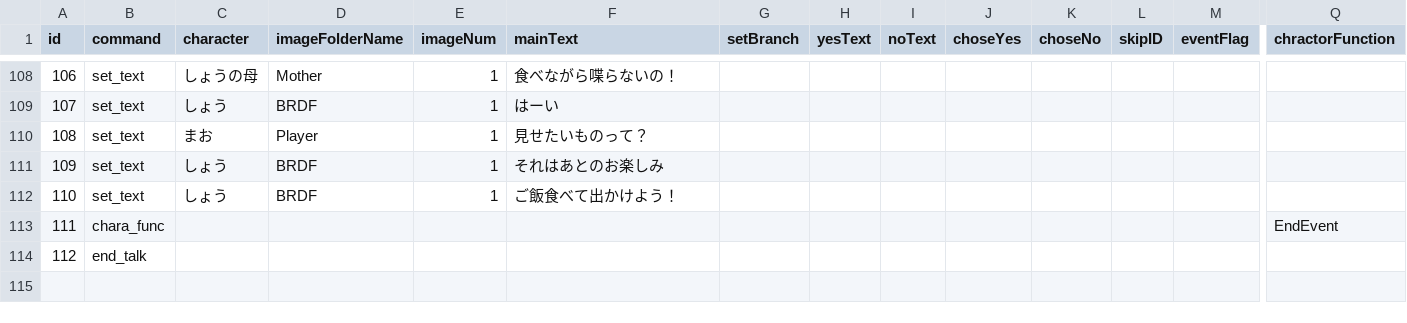
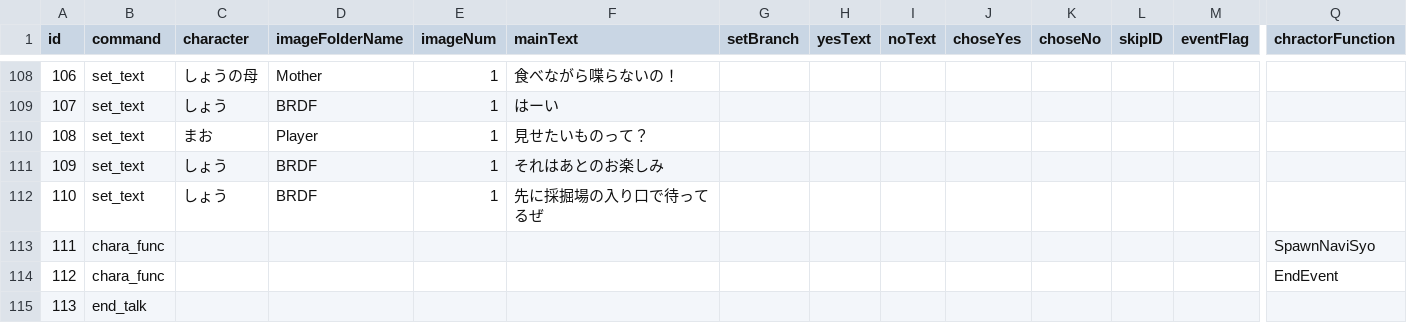
Before and after one commit to MiyataGames/DiggingGame_, a CSV file: Assets/Resources/Story/Abokado/Event2v10.csv, drawn as a sheet; only a part is shown, gaps mark what is left out; addresses are those after the commit; rows hold the shown columns only; the diff names each change by its address in the sheet, - before the commit and + after, or states it on an @@ line.

```diff
--- a/Assets/Resources/Story/Abokado/Event2v10.csv
+++ b/Assets/Resources/Story/Abokado/Event2v10.csv
-F112 (mainText): ご飯食べて出かけよう！
+F112 (mainText): 先に採掘場の入り口で待ってるぜ
+row 113: 111 | chara_func |  |  |  |  |  |  |  |  |  |  |  | SpawnNaviSyo
@@ column A (id) renumbered from row 114 down @@
```
Also changed, not shown: Assets/Resources/Story/Abokado/Event1v5.csv, 24 other files.
